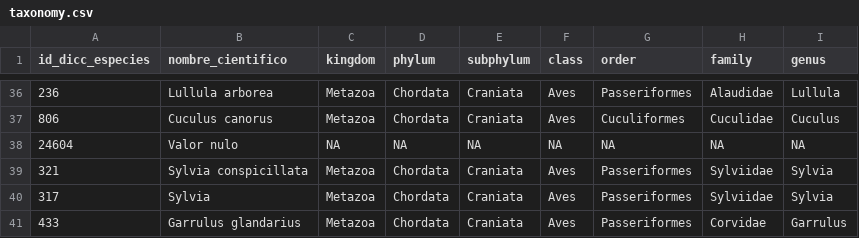
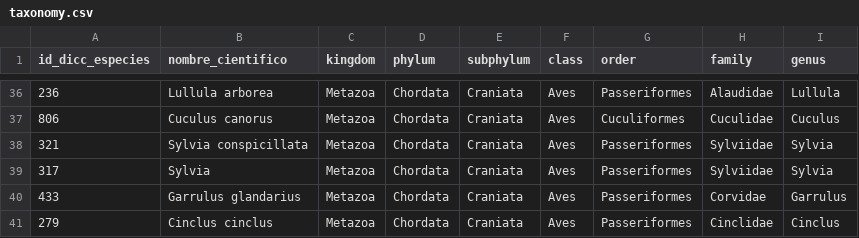
Before and after one commit to ajpelu/dp_dispersantes, a CSV file: data/taxonomy.csv, drawn as a sheet; only a part is shown, gaps mark what is left out; the shorter side is filled out with more unchanged rows; the diff names each change by its address in the sheet, - before the commit and + after, or states it on an @@ line.

Commit message:
update file without 'Valor nulo'

```diff
--- a/data/taxonomy.csv
+++ b/data/taxonomy.csv
-row 38: 24604 | Valor nulo | NA | NA | NA | NA | NA | NA | NA
```
